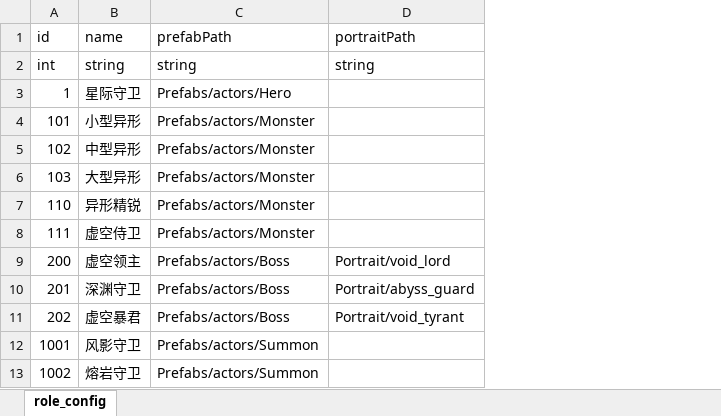
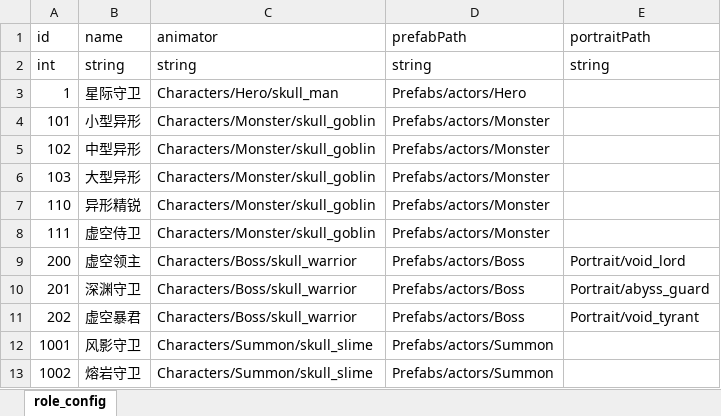
Before and after one commit to Tuusen/p1_client, an Excel workbook: Configs/形象role.xlsx, sheet role_config, drawn as a sheet; values as stored, in another font and other column widths than the file's, no borders; the diff names each change by its address in the sheet, - before the commit and + after, or states it on an @@ line.

```diff
--- a/Configs/形象role.xlsx (sheet role_config)
+++ b/Configs/形象role.xlsx (sheet role_config)
+column C (animator), rows 2-13: string | Characters/Hero/skull_man | Characters/Monster/skull_goblin | Characters/Monster/skull_goblin | Characters/Monster/skull_goblin | Characters/Monster/skull_goblin | Characters/Monster/skull_goblin | Characters/Boss/skull_warrior | Characters/Boss/skull_warrior | Characters/Boss/skull_warrior | Characters/Summon/skull_slime | Characters/Summon/skull_slime
```
Also changed, not shown: 5 other files.
